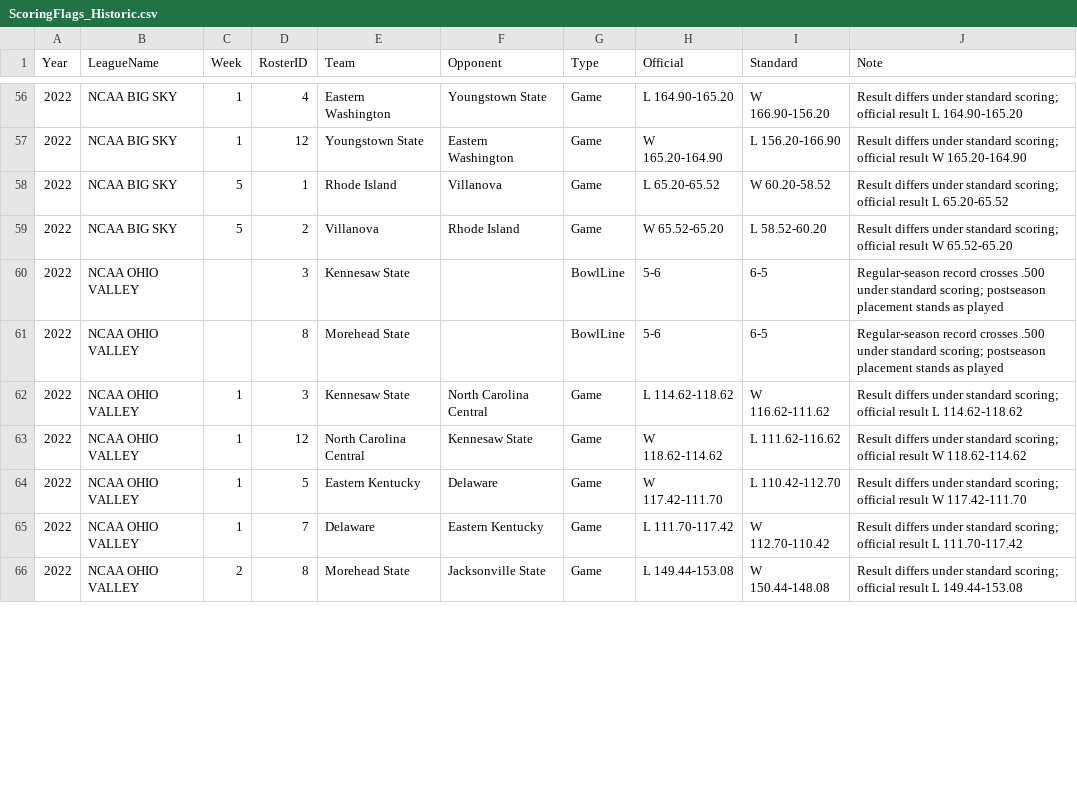
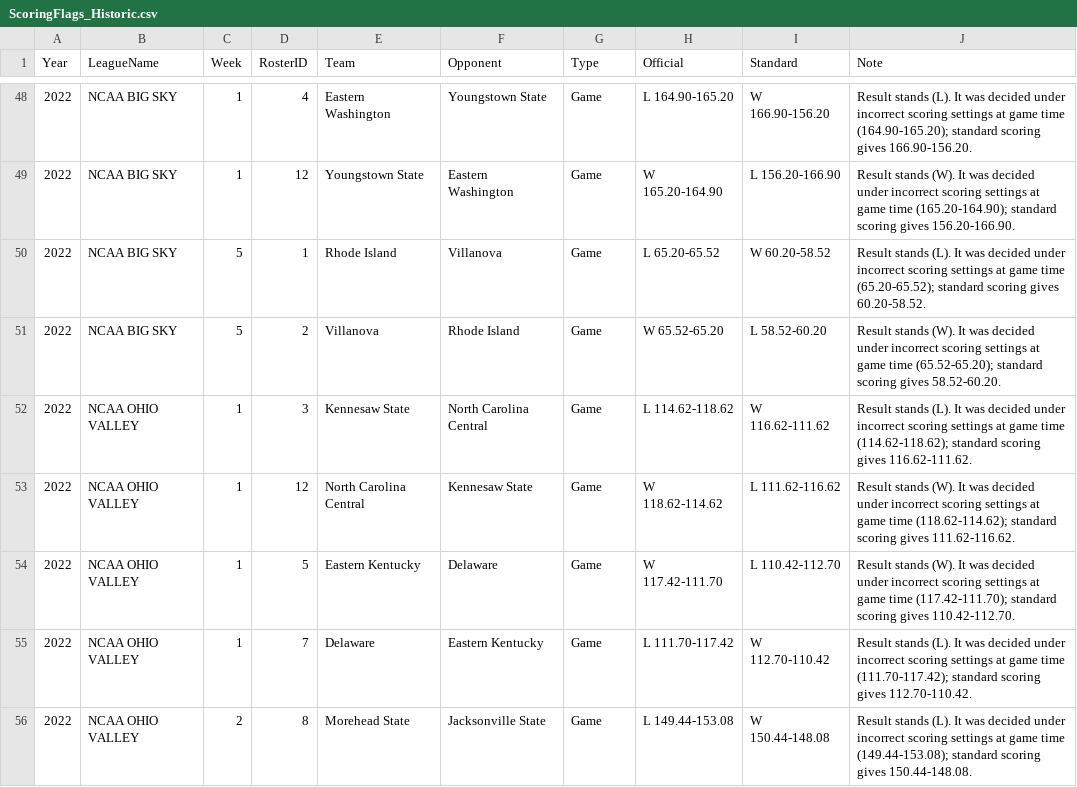
Before and after one commit to wrightc214/NCAA180-Sleeper, a CSV file: data/ScoringFlags_Historic.csv, drawn as a sheet; only a part is shown, gaps mark what is left out; the diff covers the shown part only.

```diff
--- a/data/ScoringFlags_Historic.csv
+++ b/data/ScoringFlags_Historic.csv
@@ -56,11 +48,9 @@ Year,LeagueName,Week,RosterID,Team,Opponent,Type,Official,Standard,Note
-2022,NCAA BIG SKY,1,4,Eastern Washington,Youngstown State,Game,L 164.90-165.20,W 166.90-156.20,Result differs under standard scoring; official result L 164.90-165.20
-2022,NCAA BIG SKY,1,12,Youngstown State,Eastern Washington,Game,W 165.20-164.90,L 156.20-166.90,Result differs under standard scoring; official result W 165.20-164.90
-2022,NCAA BIG SKY,5,1,Rhode Island,Villanova,Game,L 65.20-65.52,W 60.20-58.52,Result differs under standard scoring; official result L 65.20-65.52
-2022,NCAA BIG SKY,5,2,Villanova,Rhode Island,Game,W 65.52-65.20,L 58.52-60.20,Result differs under standard scoring; official result W 65.52-65.20
-2022,NCAA OHIO VALLEY,,3,Kennesaw State,,BowlLine,5-6,6-5,Regular-season record crosses .500 under standard scoring; postseason placement stands as played
-2022,NCAA OHIO VALLEY,,8,Morehead State,,BowlLine,5-6,6-5,Regular-season record crosses .500 under standard scoring; postseason placement stands as played
-2022,NCAA OHIO VALLEY,1,3,Kennesaw State,North Carolina Central,Game,L 114.62-118.62,W 116.62-111.62,Result differs under standard scoring; official result L 114.62-118.62
-2022,NCAA OHIO VALLEY,1,12,North Carolina Central,Kennesaw State,Game,W 118.62-114.62,L 111.62-116.62,Result differs under standard scoring; official result W 118.62-114.62
-2022,NCAA OHIO VALLEY,1,5,Eastern Kentucky,Delaware,Game,W 117.42-111.70,L 110.42-112.70,Result differs under standard scoring; official result W 117.42-111.70
-2022,NCAA OHIO VALLEY,1,7,Delaware,Eastern Kentucky,Game,L 111.70-117.42,W 112.70-110.42,Result differs under standard scoring; official result L 111.70-117.42
-2022,NCAA OHIO VALLEY,2,8,Morehead State,Jacksonville State,Game,L 149.44-153.08,W 150.44-148.08,Result differs under standard scoring; official result L 149.44-153.08
+2022,NCAA BIG SKY,1,4,Eastern Washington,Youngstown State,Game,L 164.90-165.20,W 166.90-156.20,Result stands (L). It was decided under incorrect scoring settings at game time (164.90-165.20); standard scoring gives 166.90-156.20.
+2022,NCAA BIG SKY,1,12,Youngstown State,Eastern Washington,Game,W 165.20-164.90,L 156.20-166.90,Result stands (W). It was decided under incorrect scoring settings at game time (165.20-164.90); standard scoring gives 156.20-166.90.
+2022,NCAA BIG SKY,5,1,Rhode Island,Villanova,Game,L 65.20-65.52,W 60.20-58.52,Result stands (L). It was decided under incorrect scoring settings at game time (65.20-65.52); standard scoring gives 60.20-58.52.
+2022,NCAA BIG SKY,5,2,Villanova,Rhode Island,Game,W 65.52-65.20,L 58.52-60.20,Result stands (W). It was decided under incorrect scoring settings at game time (65.52-65.20); standard scoring gives 58.52-60.20.
+2022,NCAA OHIO VALLEY,1,3,Kennesaw State,North Carolina Central,Game,L 114.62-118.62,W 116.62-111.62,Result stands (L). It was decided under incorrect scoring settings at game time (114.62-118.62); standard scoring gives 116.62-111.62.
+2022,NCAA OHIO VALLEY,1,12,North Carolina Central,Kennesaw State,Game,W 118.62-114.62,L 111.62-116.62,Result stands (W). It was decided under incorrect scoring settings at game time (118.62-114.62); standard scoring gives 111.62-116.62.
+2022,NCAA OHIO VALLEY,1,5,Eastern Kentucky,Delaware,Game,W 117.42-111.70,L 110.42-112.70,Result stands (W). It was decided under incorrect scoring settings at game time (117.42-111.70); standard scoring gives 110.42-112.70.
+2022,NCAA OHIO VALLEY,1,7,Delaware,Eastern Kentucky,Game,L 111.70-117.42,W 112.70-110.42,Result stands (L). It was decided under incorrect scoring settings at game time (111.70-117.42); standard scoring gives 112.70-110.42.
+2022,NCAA OHIO VALLEY,2,8,Morehead State,Jacksonville State,Game,L 149.44-153.08,W 150.44-148.08,Result stands (L). It was decided under incorrect scoring settings at game time (149.44-153.08); standard scoring gives 150.44-148.08.
```
Also changed, not shown: 11 removed rows and 53 edited cells elsewhere in this file, 1 other file.
